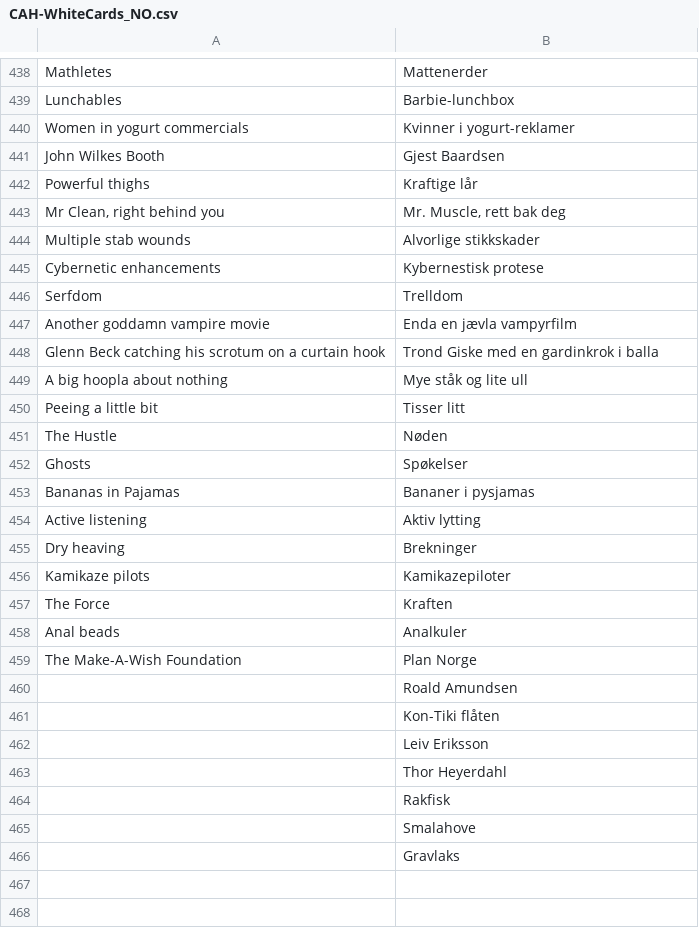
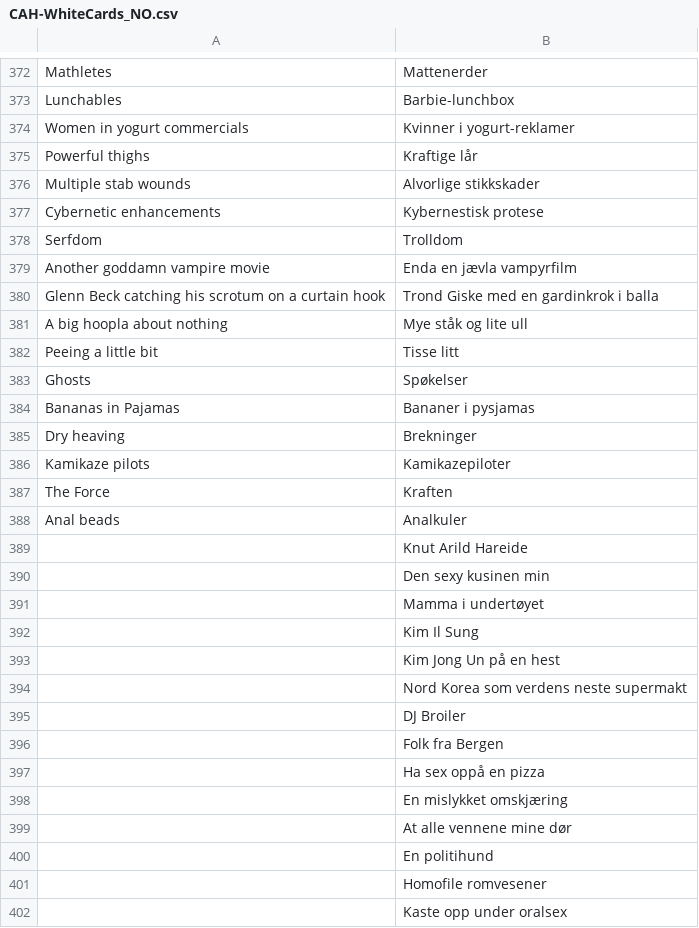
Before and after one commit to TobbenTM/Cards-Against-Humanity---Generator, a CSV file: CAH-WhiteCards_NO.csv, drawn as a sheet; only a part is shown, gaps mark what is left out; the diff covers the shown part only.

```diff
--- a/CAH-WhiteCards_NO.csv
+++ b/CAH-WhiteCards_NO.csv
@@ -440,8 +374,6 @@ Lunchables;Barbie-lunchbox
 Women in yogurt commercials;Kvinner i yogurt-reklamer
-John Wilkes Booth;Gjest Baardsen
 Powerful thighs;Kraftige lår
-Mr Clean, right behind you;Mr. Muscle, rett bak deg
 Multiple stab wounds;Alvorlige stikkskader
 Cybernetic enhancements;Kybernestisk protese
-Serfdom;Trelldom
+Serfdom;Trolldom
 Another goddamn vampire movie;Enda en jævla vampyrfilm
@@ -449,7 +381,5 @@ Glenn Beck catching his scrotum on a curtain hook;Trond Giske med en gardinkrok
 A big hoopla about nothing;Mye ståk og lite ull
-Peeing a little bit;Tisser litt
-The Hustle;Nøden
+Peeing a little bit;Tisse litt
 Ghosts;Spøkelser
 Bananas in Pajamas;Bananer i pysjamas
-Active listening;Aktiv lytting
 Dry heaving;Brekninger
@@ -458,9 +388,15 @@ The Force;Kraften
 Anal beads;Analkuler
-The Make-A-Wish Foundation;Plan Norge
-;Roald Amundsen
-;Kon-Tiki flåten
-;Leiv Eriksson
-;Thor Heyerdahl
-;Rakfisk
-;Smalahove
-;Gravlaks
+;Knut Arild Hareide
+;Den sexy kusinen min
+;Mamma i undertøyet
+;Kim Il Sung
+;Kim Jong Un på en hest
+;Nord Korea som verdens neste supermakt
+;DJ Broiler
+;Folk fra Bergen
+;Ha sex oppå en pizza
+;En mislykket omskjæring
+;At alle vennene mine dør
+;En politihund
+;Homofile romvesener
+;Kaste opp under oralsex
```
Also changed, not shown: 23 added rows, 67 removed rows and 11 edited cells elsewhere in this file, CAH-BlackCards_NO.csv, 3 other files.
